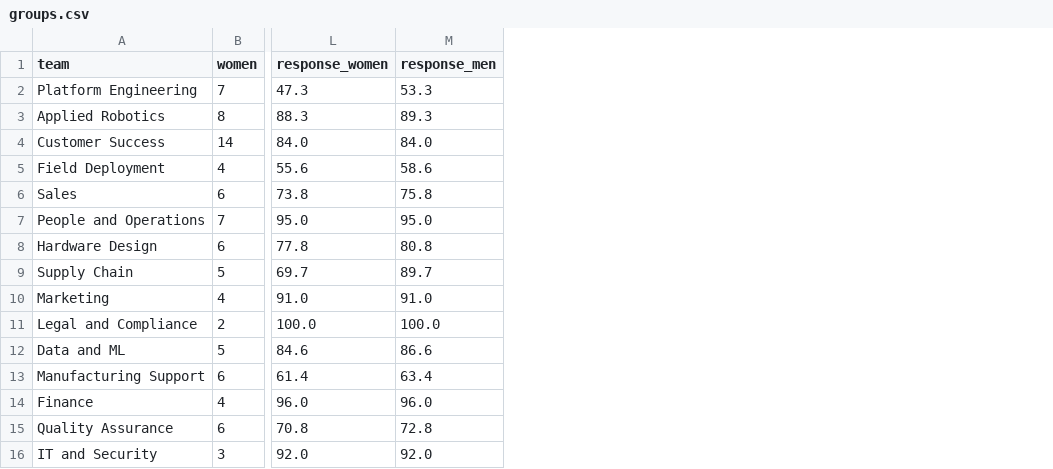
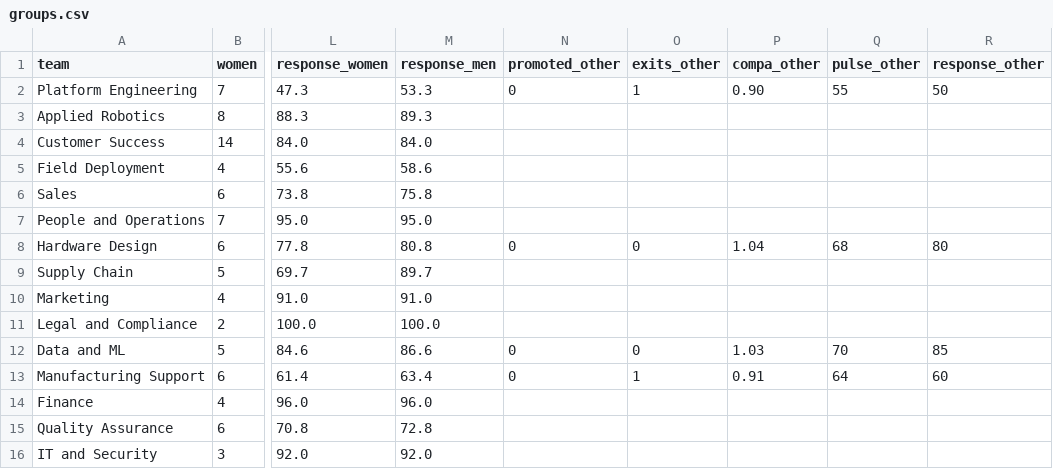
Before and after one commit to evelinaprodanova/People-Signals-Dashboard, a CSV file: demo-data/groups.csv, drawn as a sheet; only a part is shown, gaps mark what is left out; the diff names each change by its address in the sheet, - before the commit and + after, or states it on an @@ line.

Commit message:
Add files via upload

```diff
--- a/demo-data/groups.csv
+++ b/demo-data/groups.csv
+column N (promoted_other), rows 2-13: 0 |  |  |  |  |  | 0 |  |  |  | 0 | 0
+column O (exits_other), rows 2-13: 1 |  |  |  |  |  | 0 |  |  |  | 0 | 1
+column P (compa_other), rows 2-13: 0.90 |  |  |  |  |  | 1.04 |  |  |  | 1.03 | 0.91
+column Q (pulse_other), rows 2-13: 55 |  |  |  |  |  | 68 |  |  |  | 70 | 64
+column R (response_other), rows 2-13: 50 |  |  |  |  |  | 80 |  |  |  | 85 | 60
```
